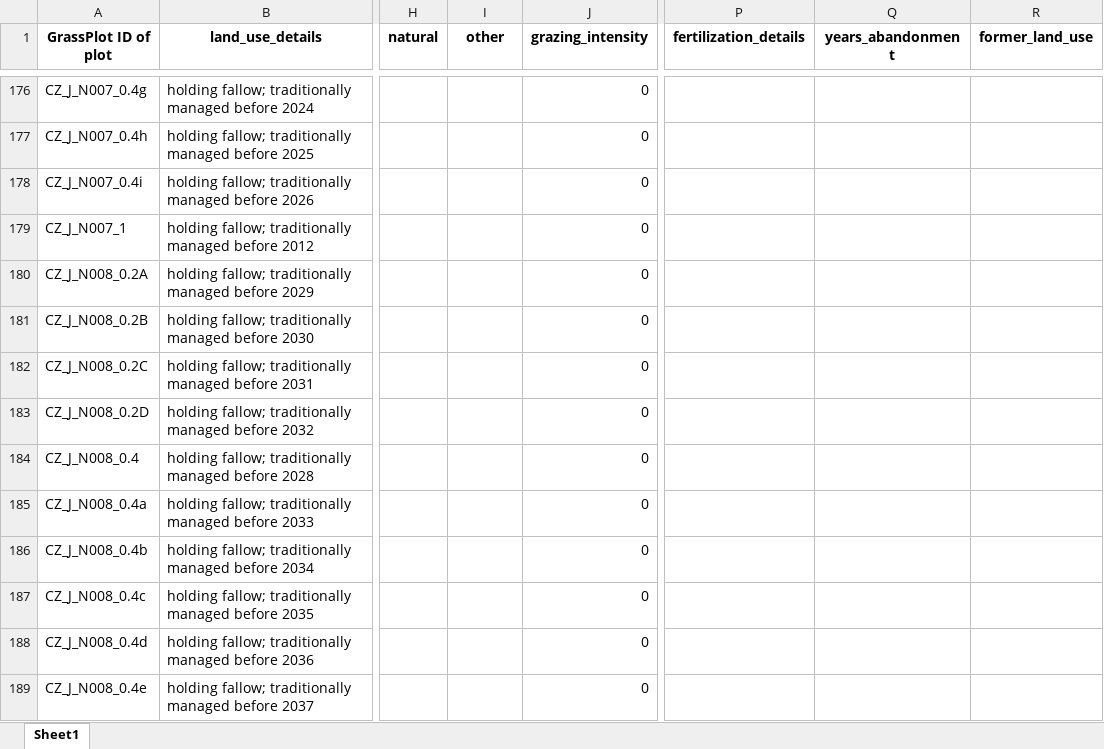
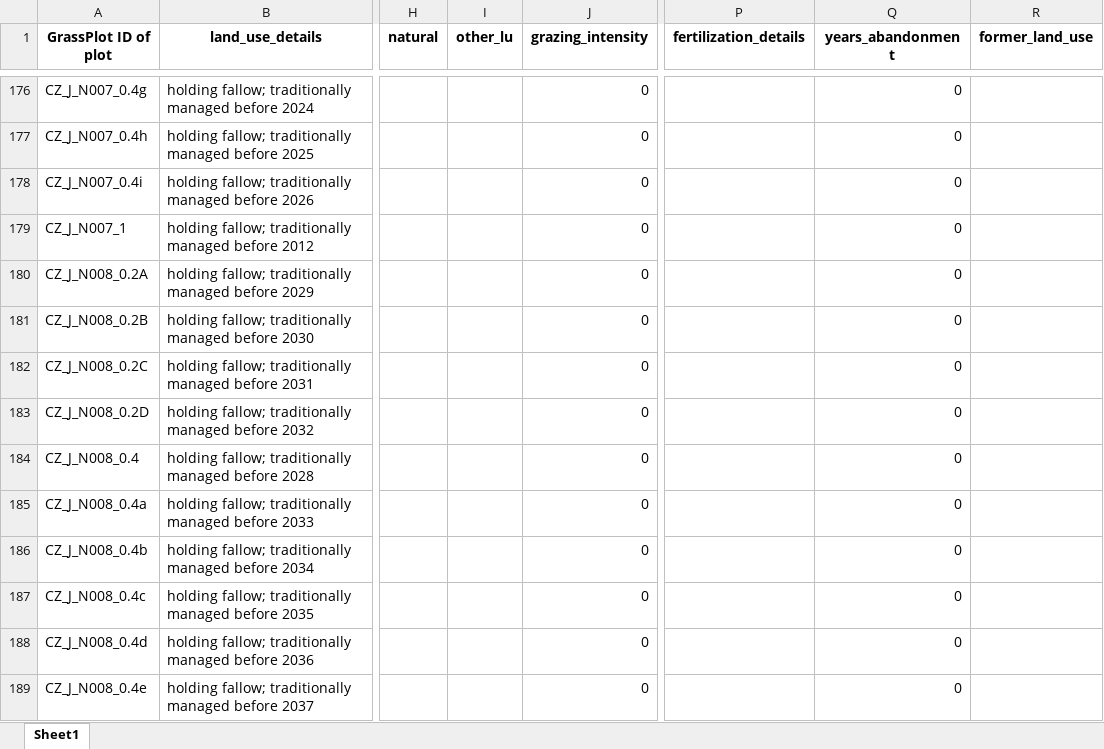
Before and after one commit to vpellissier/grassplot, an Excel workbook: df_details.xlsx, sheet Sheet1, drawn as a sheet; only a part is shown, gaps mark what is left out; values as stored, in another font and other column widths than the file's, no borders; the diff covers the shown part only; the diff names each change by its address in the sheet, - before the commit and + after, or states it on an @@ line.

```diff
--- a/df_details.xlsx (sheet Sheet1)
+++ b/df_details.xlsx (sheet Sheet1)
-I1: other
+I1: other_lu
-Q176:Q189 (years_abandonment): (empty)
+Q176:Q189 (years_abandonment): 0
```
Also changed, not shown: 68 edited cells elsewhere in this sheet, 8 other files.
